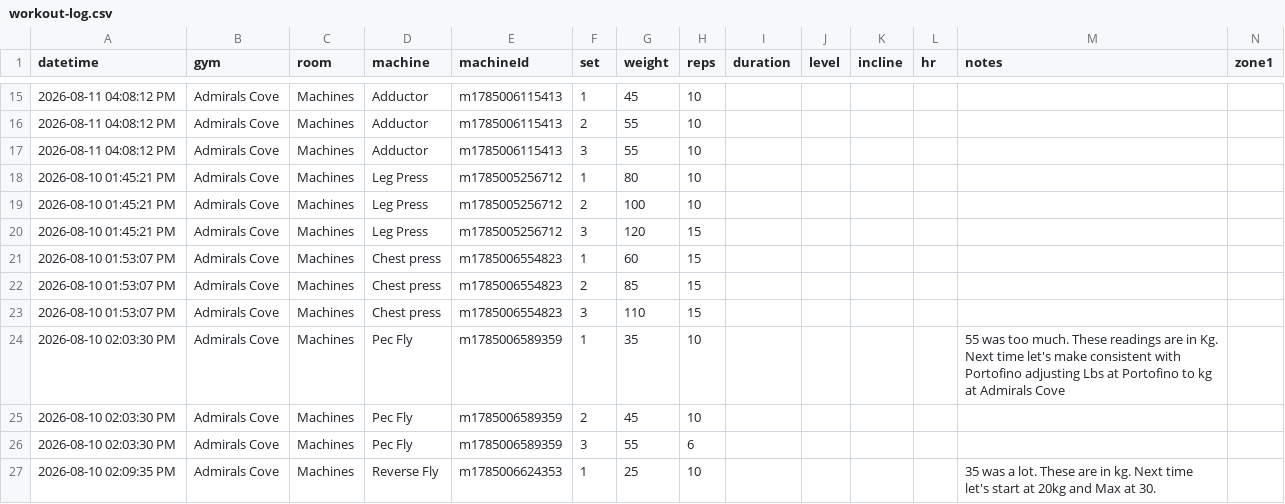
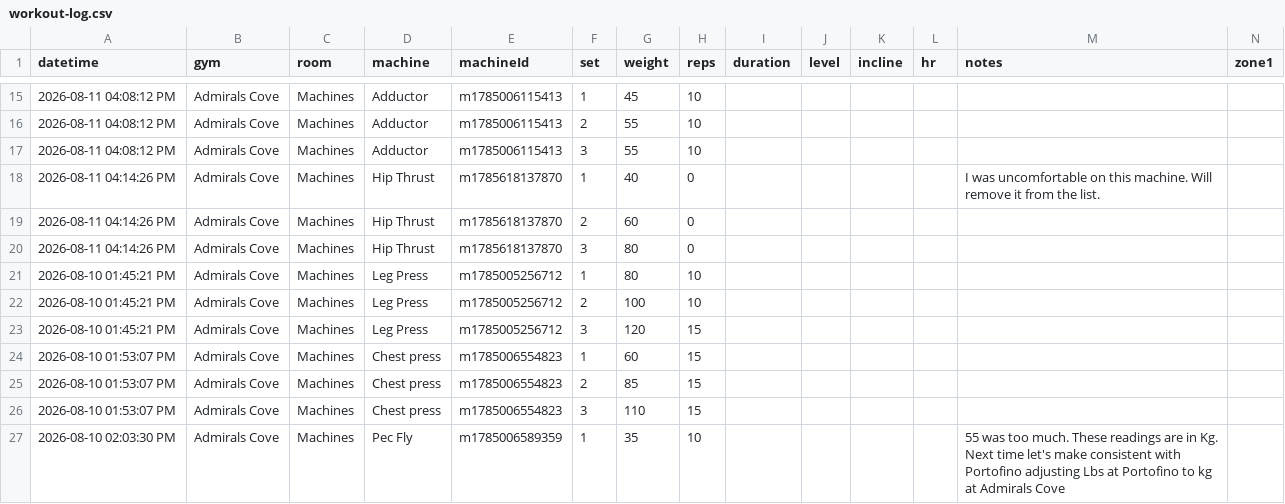
Before and after one commit to chromacole/logtrim, a CSV file: workout-log.csv, drawn as a sheet; only a part is shown, gaps mark what is left out; the shorter side is filled out with more unchanged rows; rows hold the shown columns only; the diff names each change by its address in the sheet, - before the commit and + after, or states it on an @@ line.

Commit message:
Update workout log CSV

```diff
--- a/workout-log.csv
+++ b/workout-log.csv
+row 18: 2026-08-11 04:14:26 PM | Admirals Cove | Machines | Hip Thrust | m1785618137870 | 1 | 40 | 0 |  |  |  |  | I was uncomfortable on this machine. Will remove it from the list.
+row 19: 2026-08-11 04:14:26 PM | Admirals Cove | Machines | Hip Thrust | m1785618137870 | 2 | 60 | 0
+row 20: 2026-08-11 04:14:26 PM | Admirals Cove | Machines | Hip Thrust | m1785618137870 | 3 | 80 | 0
```
